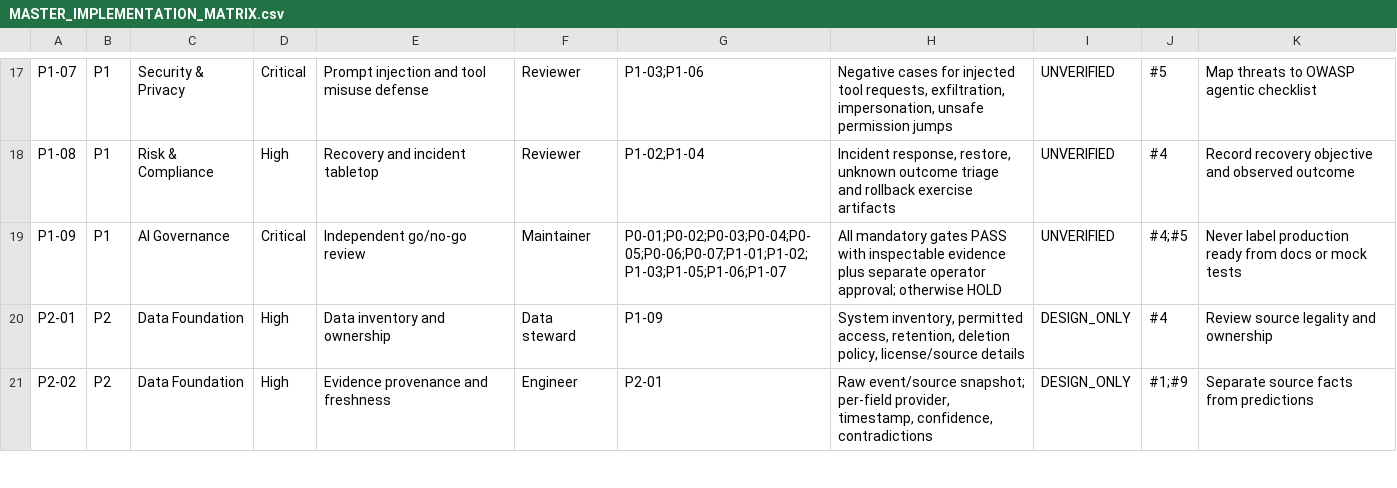
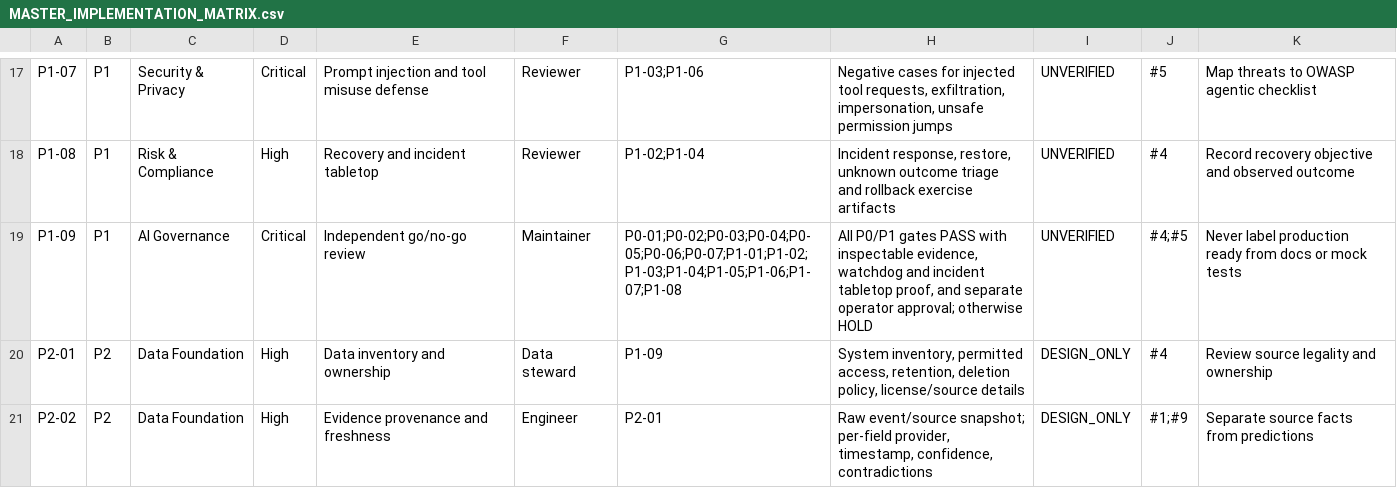
Before and after one commit to eltokhey1/hermes-agent, a CSV file: ops/MASTER_IMPLEMENTATION_MATRIX.csv, drawn as a sheet; only a part is shown, gaps mark what is left out.

Commit message:
docs(P1): require watchdog and recovery exercises in independent go/no-go gate

```diff
--- a/ops/MASTER_IMPLEMENTATION_MATRIX.csv
+++ b/ops/MASTER_IMPLEMENTATION_MATRIX.csv
@@ -18,3 +18,3 @@ P1-07,P1,Security & Privacy,Critical,Prompt injection and tool misuse defense,Re
 P1-08,P1,Risk & Compliance,High,Recovery and incident tabletop,Reviewer,P1-02;P1-04,"Incident response, restore, unknown outcome triage and rollback exercise artifacts",UNVERIFIED,#4,Record recovery objective and observed outcome
-P1-09,P1,AI Governance,Critical,Independent go/no-go review,Maintainer,P0-01;P0-02;P0-03;P0-04;P0-05;P0-06;P0-07;P1-01;P1-02;P1-03;P1-05;P1-06;P1-07,All mandatory gates PASS with inspectable evidence plus separate operator approval; otherwise HOLD,UNVERIFIED,#4;#5,Never label production ready from docs or mock tests
+P1-09,P1,AI Governance,Critical,Independent go/no-go review,Maintainer,P0-01;P0-02;P0-03;P0-04;P0-05;P0-06;P0-07;P1-01;P1-02;P1-03;P1-04;P1-05;P1-06;P1-07;P1-08,"All P0/P1 gates PASS with inspectable evidence, watchdog and incident tabletop proof, and separate operator approval; otherwise HOLD",UNVERIFIED,#4;#5,Never label production ready from docs or mock tests
 P2-01,P2,Data Foundation,High,Data inventory and ownership,Data steward,P1-09,"System inventory, permitted access, retention, deletion policy, license/source details",DESIGN_ONLY,#4,Review source legality and ownership
```
